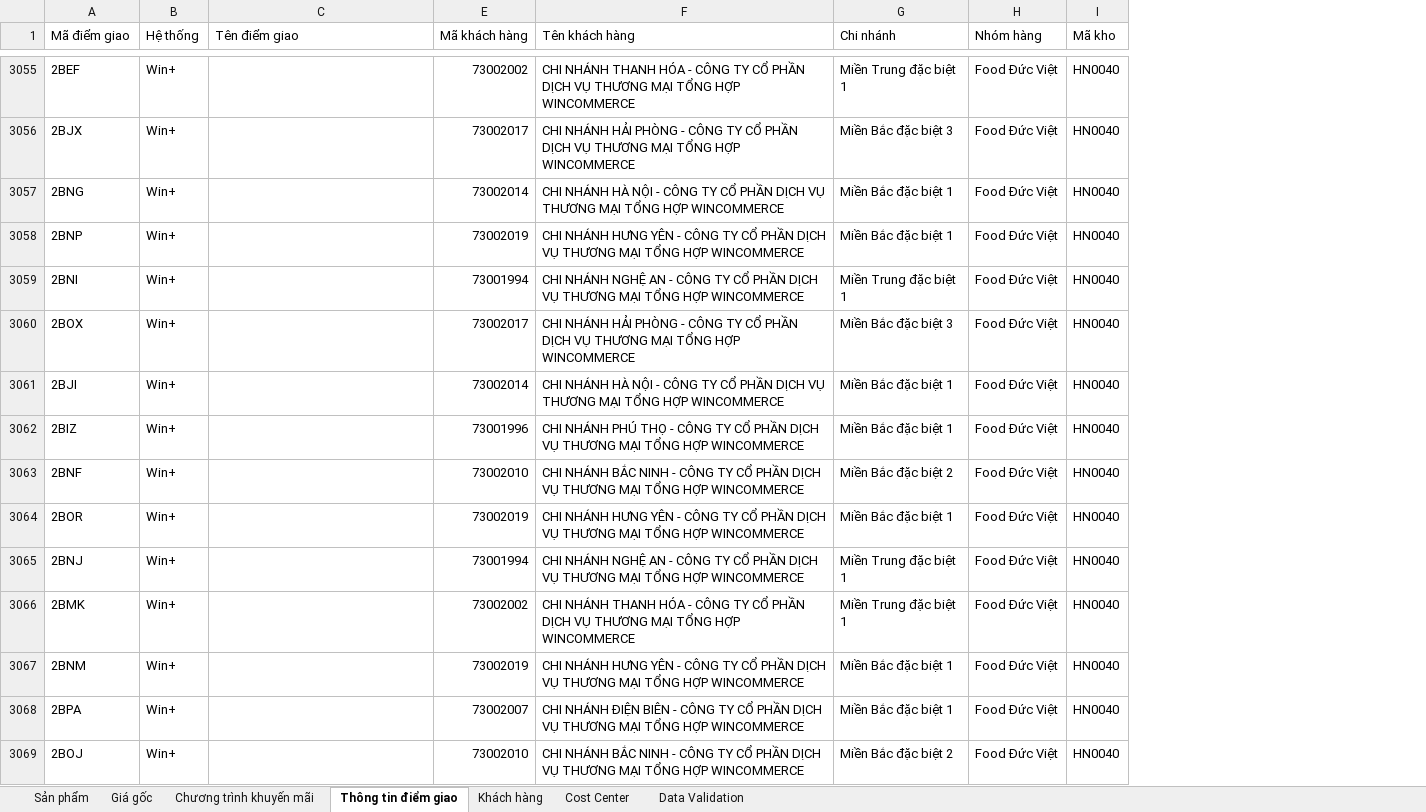
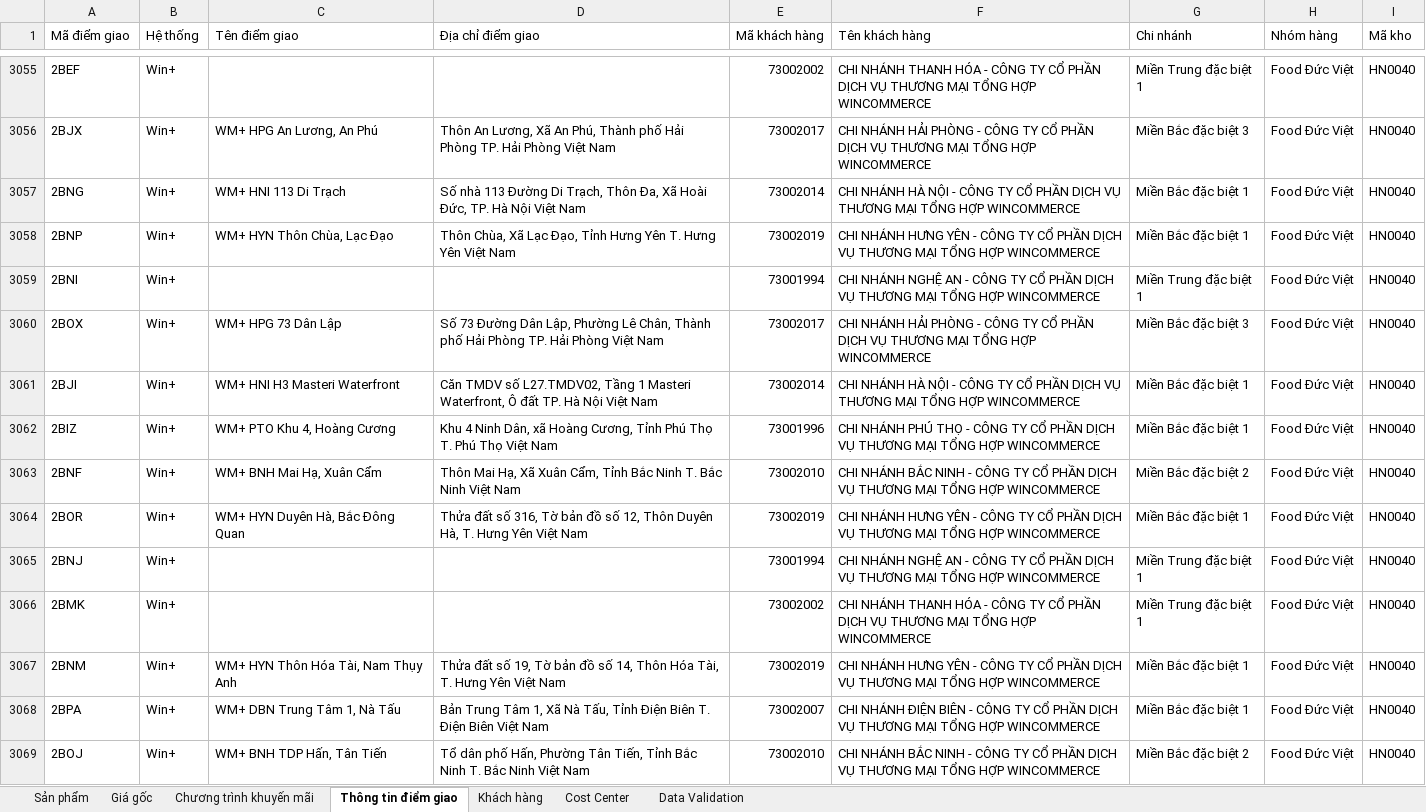
Before and after one commit to daesang-dev/project-upload-reboot, an Excel workbook: data/input_winmart.xlsx, sheet Thông tin điểm giao, drawn as a sheet; only a part is shown, gaps mark what is left out; values as stored, in another font and other column widths than the file's, no cell formats; conditional formats and table styles not drawn; the diff covers the shown part only; the diff names each change by its address in the sheet, - before the commit and + after, or states it on an @@ line.

Commit message:
cập nhật thông tin khách hàng

```diff
--- a/data/input_winmart.xlsx (sheet Thông tin điểm giao)
+++ b/data/input_winmart.xlsx (sheet Thông tin điểm giao)
@@ column D (Địa chỉ điểm giao) unhidden, rows 3056-3069: Thôn An Lương, Xã An Phú, Thành phố Hải Phòng TP. Hải Phòng Việt Nam | Số nhà 113 Đường Di Trạch, Thôn Đa, Xã Hoài Đức, TP. Hà Nội Việt Nam | Thôn Chùa, Xã Lạc Đạo, Tỉnh Hưng Yên T. Hưng Yên Việt Nam |  | Số 73 Đường Dân Lập, Phường Lê Chân, Thành phố Hải Phòng TP. Hải Phòng Việt Nam | Căn TMDV số L27.TMDV02, Tầng 1 Masteri Waterfront, Ô đất TP. Hà Nội Việt Nam | Khu 4 Ninh Dân, xã Hoàng Cương, Tỉnh Phú Thọ T. Phú Thọ Việt Nam | Thôn Mai Hạ, Xã Xuân Cẩm, Tỉnh Bắc Ninh T. Bắc Ninh Việt Nam | Thửa đất số 316, Tờ bản đồ số 12, Thôn Duyên Hà, T. Hưng Yên Việt Nam |  |  | Thửa đất số 19, Tờ bản đồ số 14, Thôn Hóa Tài, T. Hưng Yên Việt Nam | Bản Trung Tâm 1, Xã Nà Tấu, Tỉnh Điện Biên T. Điện Biên Việt Nam | Tổ dân phố Hấn, Phường Tân Tiến, Tỉnh Bắc Ninh T. Bắc Ninh Việt Nam @@
-C3056 (Tên điểm giao): (empty)
+C3056 (Tên điểm giao): WM+ HPG An Lương, An Phú
-C3057 (Tên điểm giao): (empty)
+C3057 (Tên điểm giao): WM+ HNI 113 Di Trạch
-C3058 (Tên điểm giao): (empty)
+C3058 (Tên điểm giao): WM+ HYN Thôn Chùa, Lạc Đạo
-C3060 (Tên điểm giao): (empty)
+C3060 (Tên điểm giao): WM+ HPG 73 Dân Lập
-C3061 (Tên điểm giao): (empty)
+C3061 (Tên điểm giao): WM+ HNI H3 Masteri Waterfront
-C3062 (Tên điểm giao): (empty)
+C3062 (Tên điểm giao): WM+ PTO Khu 4, Hoàng Cương
-C3063 (Tên điểm giao): (empty)
+C3063 (Tên điểm giao): WM+ BNH Mai Hạ, Xuân Cẩm
-C3064 (Tên điểm giao): (empty)
+C3064 (Tên điểm giao): WM+ HYN Duyên Hà, Bắc Đông Quan
-C3067 (Tên điểm giao): (empty)
+C3067 (Tên điểm giao): WM+ HYN Thôn Hóa Tài, Nam Thụy Anh
-C3068 (Tên điểm giao): (empty)
+C3068 (Tên điểm giao): WM+ DBN Trung Tâm 1, Nà Tấu
-C3069 (Tên điểm giao): (empty)
+C3069 (Tên điểm giao): WM+ BNH TDP Hấn, Tân Tiến
```
Also changed, not shown: 3 added rows and 1216 edited cells elsewhere in this sheet, cell formats, hidden cells.
